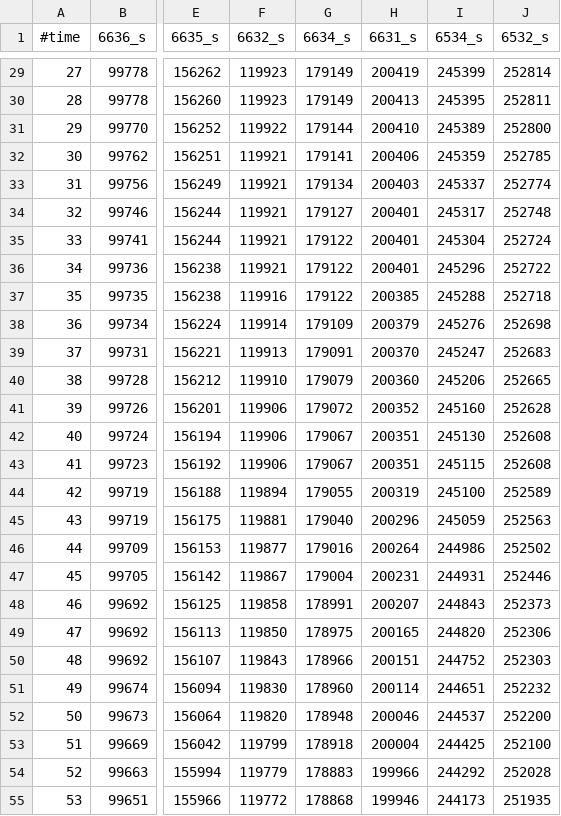
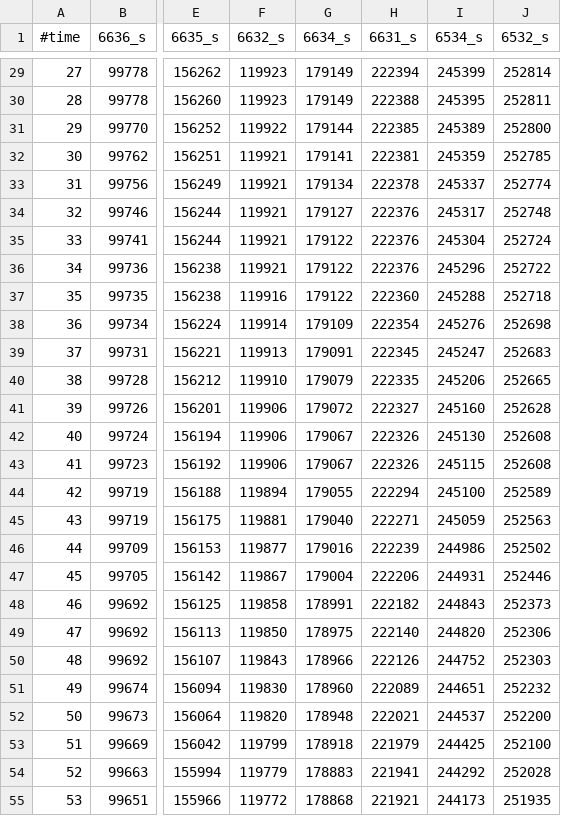
Before and after one commit to HeinzHermann/bachelor, a CSV file: data/epidemics_app_HE/parameteroptimization/CollectedData/corona_HE.csv, drawn as a sheet; only a part is shown, gaps mark what is left out; the diff covers the shown part only; the diff names each change by its address in the sheet, - before the commit and + after, or states it on an @@ line.

```diff
--- a/data/epidemics_app_HE/parameteroptimization/CollectedData/corona_HE.csv
+++ b/data/epidemics_app_HE/parameteroptimization/CollectedData/corona_HE.csv
-H29 (6631_s): 200419
+H29 (6631_s): 222394
-H30 (6631_s): 200413
+H30 (6631_s): 222388
-H31 (6631_s): 200410
+H31 (6631_s): 222385
-H32 (6631_s): 200406
+H32 (6631_s): 222381
-H33 (6631_s): 200403
+H33 (6631_s): 222378
-H34:H36 (6631_s): 200401
+H34:H36 (6631_s): 222376
-H37 (6631_s): 200385
+H37 (6631_s): 222360
-H38 (6631_s): 200379
+H38 (6631_s): 222354
-H39 (6631_s): 200370
+H39 (6631_s): 222345
-H40 (6631_s): 200360
+H40 (6631_s): 222335
-H41 (6631_s): 200352
+H41 (6631_s): 222327
-H42:H43 (6631_s): 200351
+H42:H43 (6631_s): 222326
-H44 (6631_s): 200319
+H44 (6631_s): 222294
-H45 (6631_s): 200296
+H45 (6631_s): 222271
-H46 (6631_s): 200264
+H46 (6631_s): 222239
-H47 (6631_s): 200231
+H47 (6631_s): 222206
-H48 (6631_s): 200207
+H48 (6631_s): 222182
-H49 (6631_s): 200165
+H49 (6631_s): 222140
-H50 (6631_s): 200151
+H50 (6631_s): 222126
-H51 (6631_s): 200114
+H51 (6631_s): 222089
-H52 (6631_s): 200046
+H52 (6631_s): 222021
-H53 (6631_s): 200004
+H53 (6631_s): 221979
-H54 (6631_s): 199966
+H54 (6631_s): 221941
-H55 (6631_s): 199946
+H55 (6631_s): 221921
```
Also changed, not shown: 49 edited cells elsewhere in this file, 7 other files.
